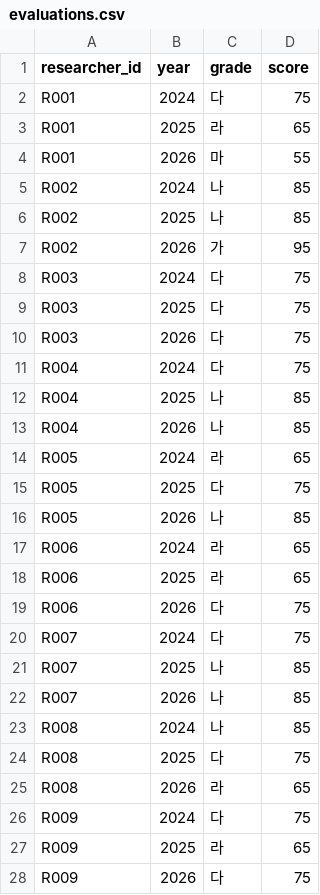
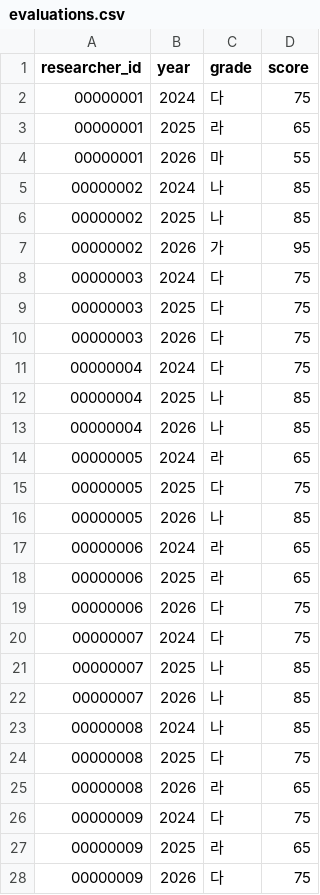
Before and after one commit to dhkwon1122/Researcher-board, a CSV file: data/processed/evaluations.csv, drawn as a sheet; only a part is shown; the diff covers the shown part only.

```diff
--- a/data/processed/evaluations.csv
+++ b/data/processed/evaluations.csv
@@ -1,28 +1,28 @@
 researcher_id,year,grade,score
-R001,2024,다,75
-R001,2025,라,65
-R001,2026,마,55
-R002,2024,나,85
-R002,2025,나,85
-R002,2026,가,95
-R003,2024,다,75
-R003,2025,다,75
-R003,2026,다,75
-R004,2024,다,75
-R004,2025,나,85
-R004,2026,나,85
-R005,2024,라,65
-R005,2025,다,75
-R005,2026,나,85
-R006,2024,라,65
-R006,2025,라,65
-R006,2026,다,75
-R007,2024,다,75
-R007,2025,나,85
-R007,2026,나,85
-R008,2024,나,85
-R008,2025,다,75
-R008,2026,라,65
-R009,2024,다,75
-R009,2025,라,65
-R009,2026,다,75
+00000001,2024,다,75
+00000001,2025,라,65
+00000001,2026,마,55
+00000002,2024,나,85
+00000002,2025,나,85
+00000002,2026,가,95
+00000003,2024,다,75
+00000003,2025,다,75
+00000003,2026,다,75
+00000004,2024,다,75
+00000004,2025,나,85
+00000004,2026,나,85
+00000005,2024,라,65
+00000005,2025,다,75
+00000005,2026,나,85
+00000006,2024,라,65
+00000006,2025,라,65
+00000006,2026,다,75
+00000007,2024,다,75
+00000007,2025,나,85
+00000007,2026,나,85
+00000008,2024,나,85
+00000008,2025,다,75
+00000008,2026,라,65
+00000009,2024,다,75
+00000009,2025,라,65
+00000009,2026,다,75
```
Also changed, not shown: 123 edited cells elsewhere in this file, data/processed/comments.csv, data/processed/incentive_selection.csv, 14 other files.
